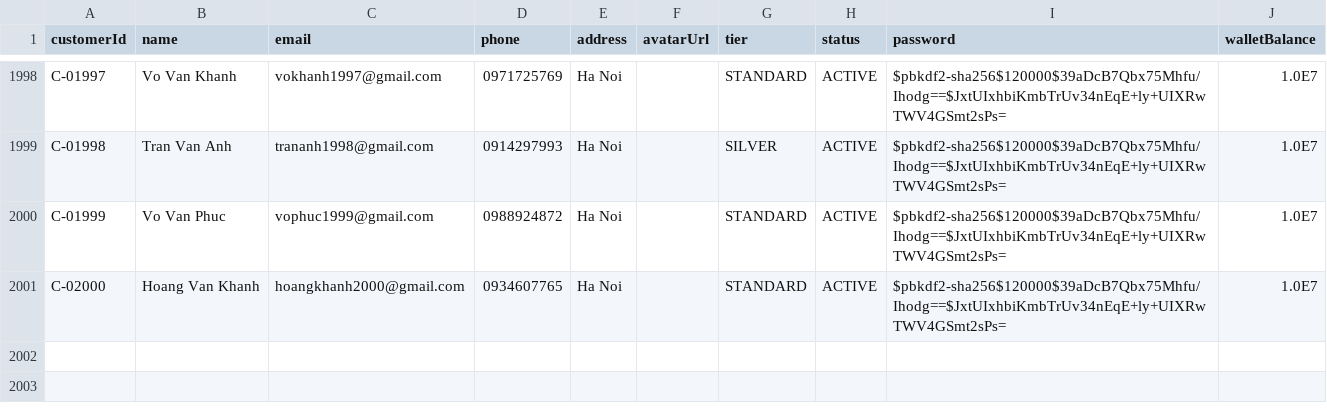
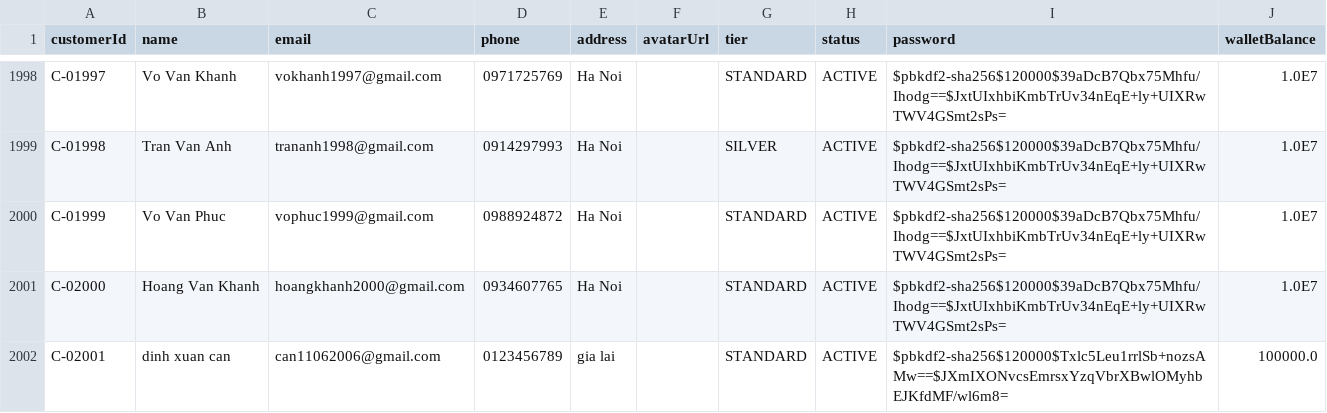
Before and after one commit to ltlananh166/Gr4-Items, a CSV file: data/customers.csv, drawn as a sheet; only a part is shown, gaps mark what is left out; the diff names each change by its address in the sheet, - before the commit and + after, or states it on an @@ line.

```diff
--- a/data/customers.csv
+++ b/data/customers.csv
+row 2002: C-02001 | dinh xuan can | can11062006@gmail.com | 0123456789 | gia lai |  | STANDARD | ACTIVE | $pbkdf2-sha256$120000$Txlc5Leu1rrlSb+nozsAMw==$JXmIXONvcsEmrsxYzqVbrXBwlOMyhbEJKfdMF/wl6m8= | 100000.0
```
Also changed, not shown: data/flash_items.csv, data/orders.csv, 31 other files.
